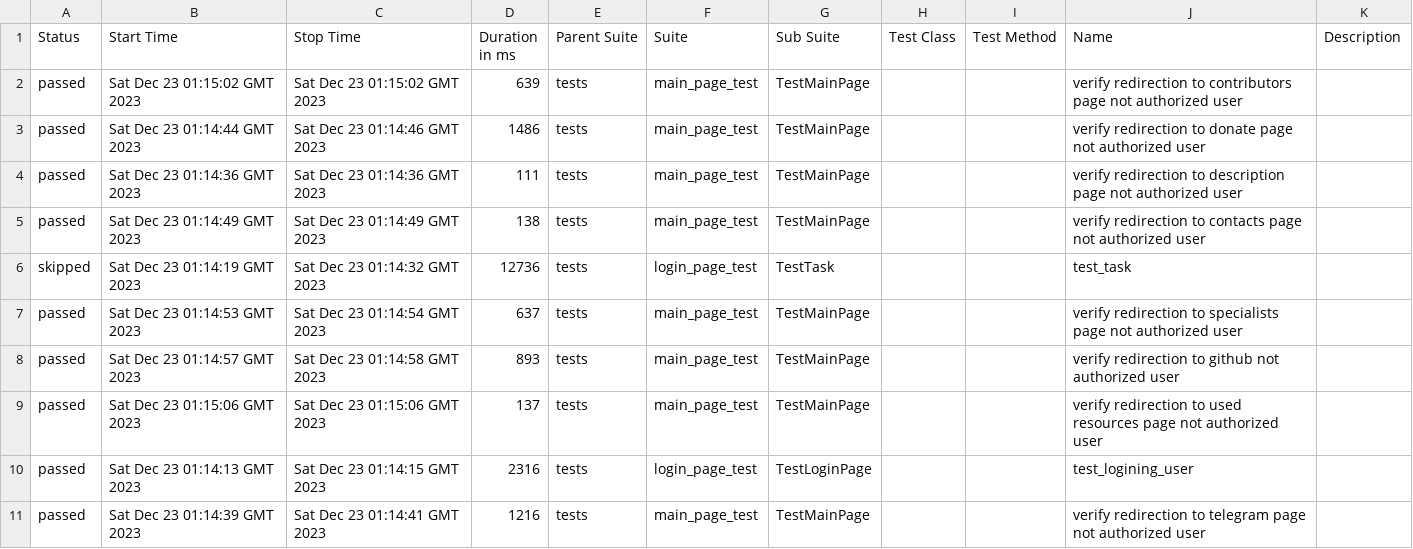
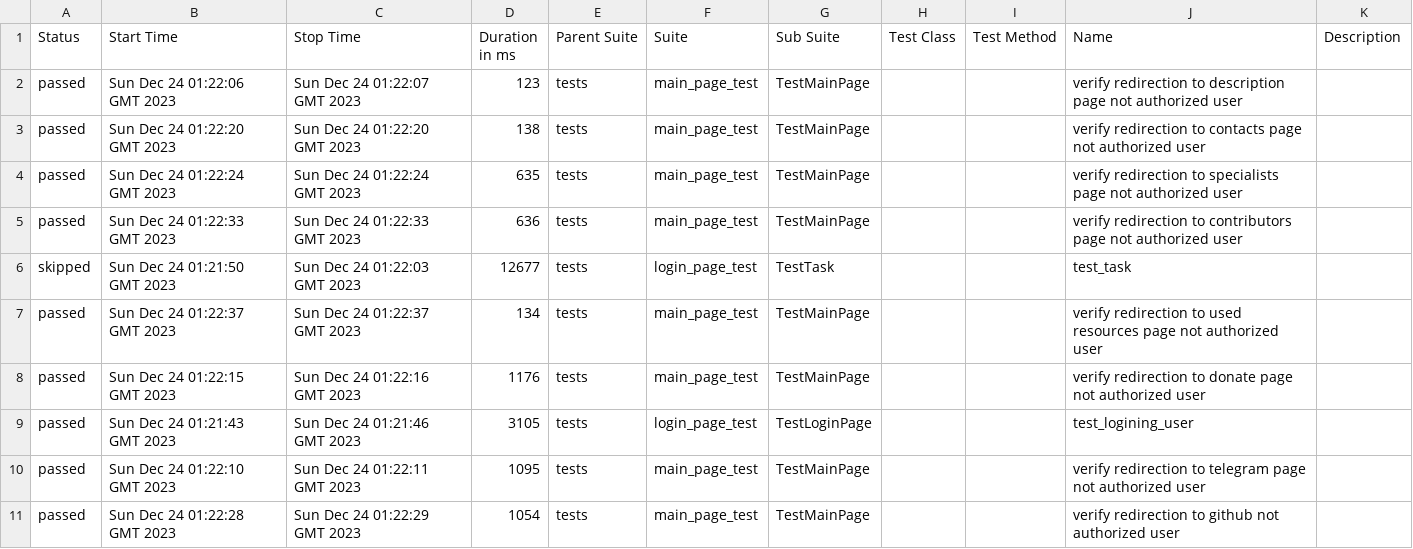
Before and after one commit to crlinm/brainup_auto-tests-python, a CSV file: data/suites.csv, drawn as a sheet.

Commit message:
Deploying to gh-pages from @ crlinm/brainup_auto-tests-python@940ef1e035a3a838c65035e1a8504ba69e95a604 🚀

```diff
--- a/data/suites.csv
+++ b/data/suites.csv
@@ -1,11 +1,11 @@
 "Status","Start Time","Stop Time","Duration in ms","Parent Suite","Suite","Sub Suite","Test Class","Test Method","Name","Description"
-"passed","Sat Dec 23 01:15:02 GMT 2023","Sat Dec 23 01:15:02 GMT 2023","639","tests","main_page_test","TestMainPage","","","verify redirection to contributors page not authorized user",""
-"passed","Sat Dec 23 01:14:44 GMT 2023","Sat Dec 23 01:14:46 GMT 2023","1486","tests","main_page_test","TestMainPage","","","verify redirection to donate page not authorized user",""
-"passed","Sat Dec 23 01:14:36 GMT 2023","Sat Dec 23 01:14:36 GMT 2023","111","tests","main_page_test","TestMainPage","","","verify redirection to description page not authorized user",""
-"passed","Sat Dec 23 01:14:49 GMT 2023","Sat Dec 23 01:14:49 GMT 2023","138","tests","main_page_test","TestMainPage","","","verify redirection to contacts page not authorized user",""
-"skipped","Sat Dec 23 01:14:19 GMT 2023","Sat Dec 23 01:14:32 GMT 2023","12736","tests","login_page_test","TestTask","","","test_task",""
-"passed","Sat Dec 23 01:14:53 GMT 2023","Sat Dec 23 01:14:54 GMT 2023","637","tests","main_page_test","TestMainPage","","","verify redirection to specialists page not authorized user",""
-"passed","Sat Dec 23 01:14:57 GMT 2023","Sat Dec 23 01:14:58 GMT 2023","893","tests","main_page_test","TestMainPage","","","verify redirection to github not authorized user",""
-"passed","Sat Dec 23 01:15:06 GMT 2023","Sat Dec 23 01:15:06 GMT 2023","137","tests","main_page_test","TestMainPage","","","verify redirection to used resources page not authorized user",""
-"passed","Sat Dec 23 01:14:13 GMT 2023","Sat Dec 23 01:14:15 GMT 2023","2316","tests","login_page_test","TestLoginPage","","","test_logining_user",""
-"passed","Sat Dec 23 01:14:39 GMT 2023","Sat Dec 23 01:14:41 GMT 2023","1216","tests","main_page_test","TestMainPage","","","verify redirection to telegram page not authorized user",""
+"passed","Sun Dec 24 01:22:06 GMT 2023","Sun Dec 24 01:22:07 GMT 2023","123","tests","main_page_test","TestMainPage","","","verify redirection to description page not authorized user",""
+"passed","Sun Dec 24 01:22:20 GMT 2023","Sun Dec 24 01:22:20 GMT 2023","138","tests","main_page_test","TestMainPage","","","verify redirection to contacts page not authorized user",""
+"passed","Sun Dec 24 01:22:24 GMT 2023","Sun Dec 24 01:22:24 GMT 2023","635","tests","main_page_test","TestMainPage","","","verify redirection to specialists page not authorized user",""
+"passed","Sun Dec 24 01:22:33 GMT 2023","Sun Dec 24 01:22:33 GMT 2023","636","tests","main_page_test","TestMainPage","","","verify redirection to contributors page not authorized user",""
+"skipped","Sun Dec 24 01:21:50 GMT 2023","Sun Dec 24 01:22:03 GMT 2023","12677","tests","login_page_test","TestTask","","","test_task",""
+"passed","Sun Dec 24 01:22:37 GMT 2023","Sun Dec 24 01:22:37 GMT 2023","134","tests","main_page_test","TestMainPage","","","verify redirection to used resources page not authorized user",""
+"passed","Sun Dec 24 01:22:15 GMT 2023","Sun Dec 24 01:22:16 GMT 2023","1176","tests","main_page_test","TestMainPage","","","verify redirection to donate page not authorized user",""
+"passed","Sun Dec 24 01:21:43 GMT 2023","Sun Dec 24 01:21:46 GMT 2023","3105","tests","login_page_test","TestLoginPage","","","test_logining_user",""
+"passed","Sun Dec 24 01:22:10 GMT 2023","Sun Dec 24 01:22:11 GMT 2023","1095","tests","main_page_test","TestMainPage","","","verify redirection to telegram page not authorized user",""
+"passed","Sun Dec 24 01:22:28 GMT 2023","Sun Dec 24 01:22:29 GMT 2023","1054","tests","main_page_test","TestMainPage","","","verify redirection to github not authorized user",""
```
Also changed, not shown: 43 other files.
